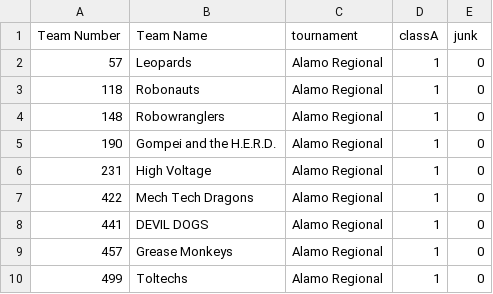
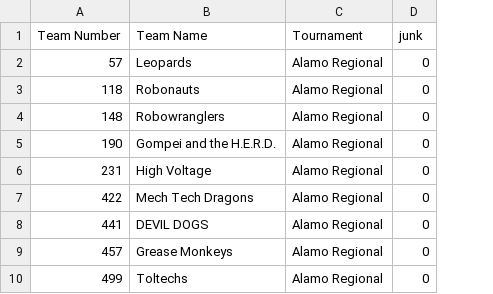
Before and after one commit to RobonautsIPAD/RecycleRush, a CSV file: AerialAssist/Resources/TeamList.csv, drawn as a sheet; only a part is shown; the diff names each change by its address in the sheet, - before the commit and + after, or states it on an @@ line.

Commit message:
Mostly finished clean up of Team Scouting.

```diff
--- a/AerialAssist/Resources/TeamList.csv
+++ b/AerialAssist/Resources/TeamList.csv
-column D (classA), rows 2-10: all 1
-C1: tournament
+C1: Tournament
```
Also changed, not shown: 34 other files.
